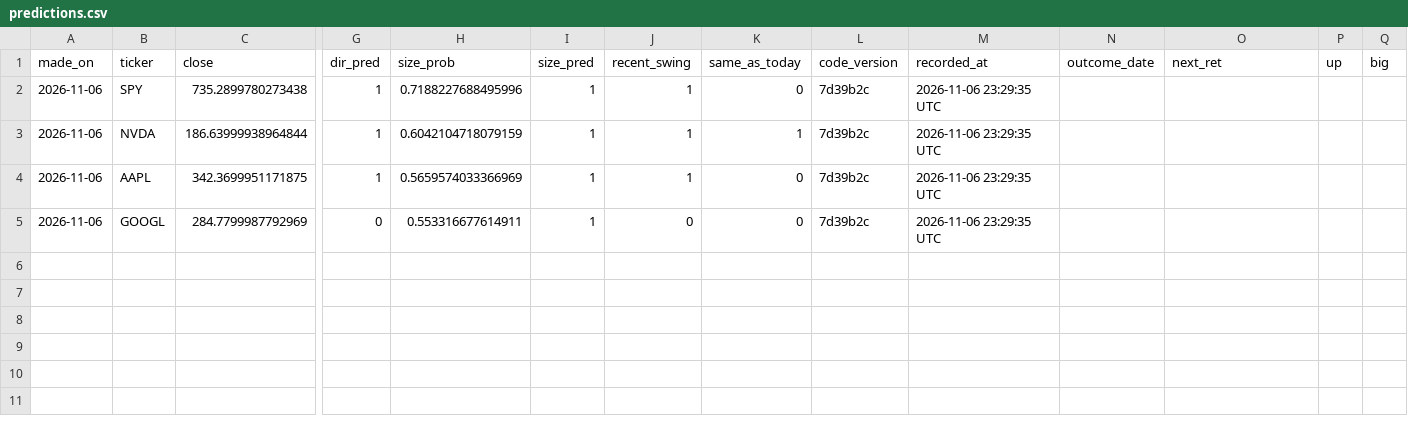
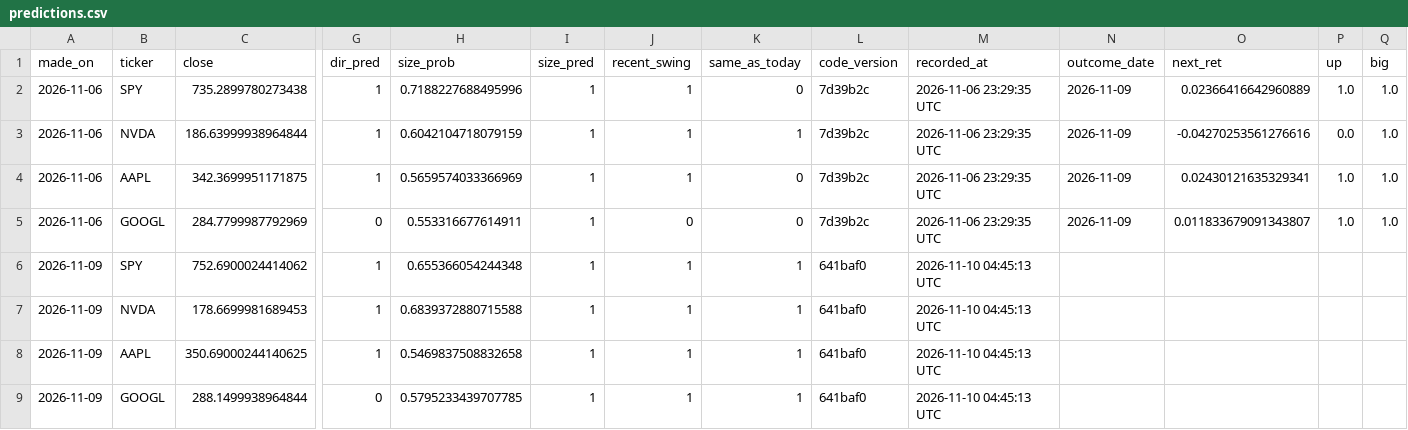
Before and after one commit to pranaysharma13/stock-movement-predictor, a CSV file: forward_test/predictions.csv, drawn as a sheet; only a part is shown, gaps mark what is left out; rows hold the shown columns only; the diff names each change by its address in the sheet, - before the commit and + after, or states it on an @@ line.

```diff
--- a/forward_test/predictions.csv
+++ b/forward_test/predictions.csv
-N2:N5 (outcome_date): (empty)
+N2:N5 (outcome_date): 2026-11-09
-O2 (next_ret): (empty)
+O2 (next_ret): 0.02366416642960889
-P2 (up): (empty)
+P2 (up): 1.0
-Q2:Q5 (big): (empty)
+Q2:Q5 (big): 1.0
-O3 (next_ret): (empty)
+O3 (next_ret): -0.04270253561276616
-P3 (up): (empty)
+P3 (up): 0.0
-O4 (next_ret): (empty)
+O4 (next_ret): 0.02430121635329341
-P4:P5 (up): (empty)
+P4:P5 (up): 1.0
-O5 (next_ret): (empty)
+O5 (next_ret): 0.011833679091343807
+row 6: 2026-11-09 | SPY | 752.6900024414062 | 1 | 0.655366054244348 | 1 | 1 | 1 | 641baf0 | 2026-11-10 04:45:13 UTC
+row 7: 2026-11-09 | NVDA | 178.6699981689453 | 1 | 0.6839372880715588 | 1 | 1 | 1 | 641baf0 | 2026-11-10 04:45:13 UTC
+row 8: 2026-11-09 | AAPL | 350.69000244140625 | 1 | 0.5469837508832658 | 1 | 1 | 1 | 641baf0 | 2026-11-10 04:45:13 UTC
+row 9: 2026-11-09 | GOOGL | 288.1499938964844 | 0 | 0.5795233439707785 | 1 | 1 | 1 | 641baf0 | 2026-11-10 04:45:13 UTC
```
Also changed, not shown: forward_test/lstm_predictions.csv, 2 other files.
